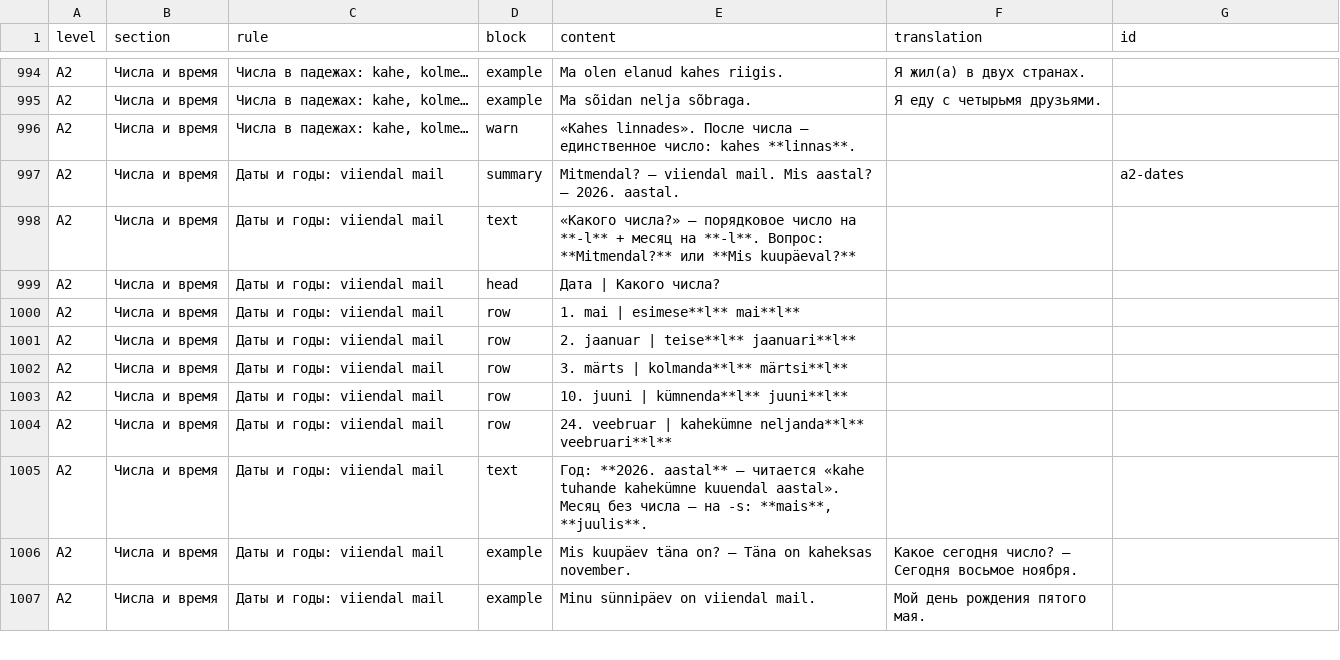
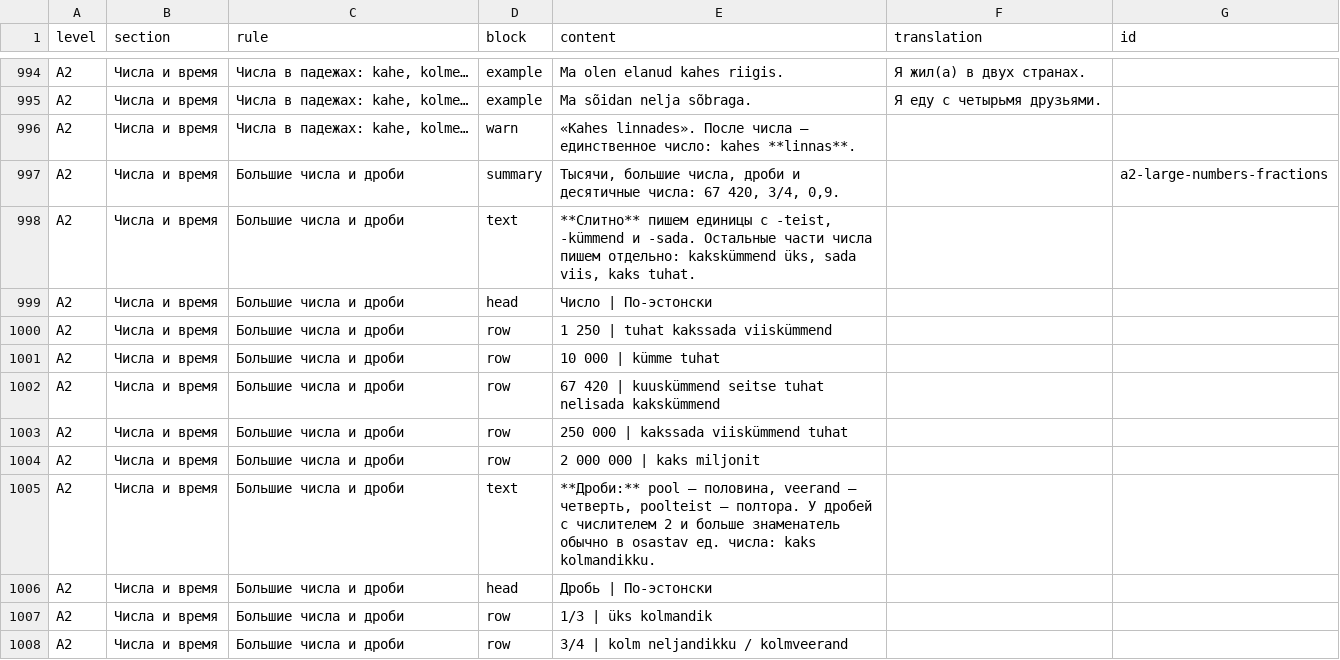
Before and after one commit to mzzlflsh/github.io, a CSV file: grammar.csv, drawn as a sheet; only a part is shown, gaps mark what is left out; the shorter side is filled out with more unchanged rows; the diff covers the shown part only.

```diff
--- a/grammar.csv
+++ b/grammar.csv
@@ -996 +996,13 @@ A2;Числа и время;Числа в падежах: kahe, kolme…;example
 A2;Числа и время;Числа в падежах: kahe, kolme…;warn;«Kahes linnades». После числа — единственное число: kahes **linnas**.;;
+A2;Числа и время;Большие числа и дроби;summary;Тысячи, большие числа, дроби и десятичные числа: 67 420, 3/4, 0,9.;;a2-large-numbers-fractions
+A2;Числа и время;Большие числа и дроби;text;**Слитно** пишем единицы с -teist, -kümmend и -sada. Остальные части числа пишем отдельно: kakskümmend üks, sada viis, kaks tuhat.;;
+A2;Числа и время;Большие числа и дроби;head;Число | По-эстонски;;
+A2;Числа и время;Большие числа и дроби;row;1 250 | tuhat kakssada viiskümmend;;
+A2;Числа и время;Большие числа и дроби;row;10 000 | kümme tuhat;;
+A2;Числа и время;Большие числа и дроби;row;67 420 | kuuskümmend seitse tuhat nelisada kakskümmend;;
+A2;Числа и время;Большие числа и дроби;row;250 000 | kakssada viiskümmend tuhat;;
+A2;Числа и время;Большие числа и дроби;row;2 000 000 | kaks miljonit;;
+A2;Числа и время;Большие числа и дроби;text;**Дроби:** pool — половина, veerand — четверть, poolteist — полтора. У дробей с числителем 2 и больше знаменатель обычно в osastav ед. числа: kaks kolmandikku.;;
+A2;Числа и время;Большие числа и дроби;head;Дробь | По-эстонски;;
+A2;Числа и время;Большие числа и дроби;row;1/3 | üks kolmandik;;
+A2;Числа и время;Большие числа и дроби;row;3/4 | kolm neljandikku / kolmveerand;;
```
Also changed, not shown: 11 added rows elsewhere in this file, grammar_en.csv, 2 other files.
